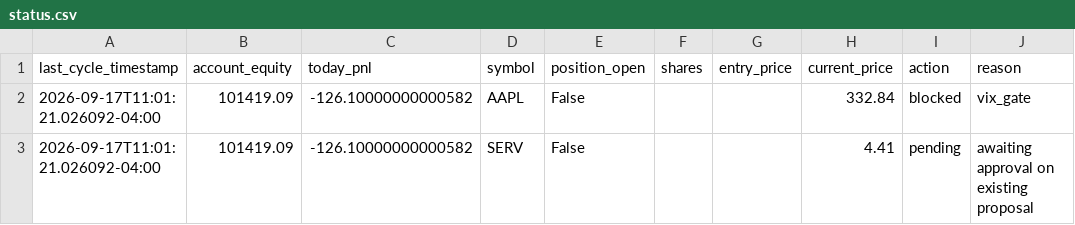
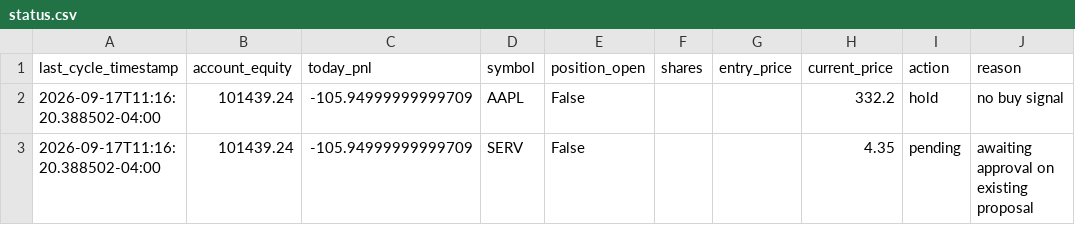
Before and after one commit to nguyenminhthanh0403-hub/graywind, a CSV file: dashboard-data/status.csv, drawn as a sheet.

```diff
--- a/dashboard-data/status.csv
+++ b/dashboard-data/status.csv
@@ -1,3 +1,3 @@
 last_cycle_timestamp,account_equity,today_pnl,symbol,position_open,shares,entry_price,current_price,action,reason
-2026-09-17T11:01:21.026092-04:00,101419.09,-126.10000000000582,AAPL,False,,,332.84,blocked,vix_gate
-2026-09-17T11:01:21.026092-04:00,101419.09,-126.10000000000582,SERV,False,,,4.41,pending,awaiting approval on existing proposal
+2026-09-17T11:16:20.388502-04:00,101439.24,-105.94999999999709,AAPL,False,,,332.2,hold,no buy signal
+2026-09-17T11:16:20.388502-04:00,101439.24,-105.94999999999709,SERV,False,,,4.35,pending,awaiting approval on existing proposal
```
Also changed, not shown: dashboard-data/equity_curve.csv, state/decision_log.csv, 1 other file.
